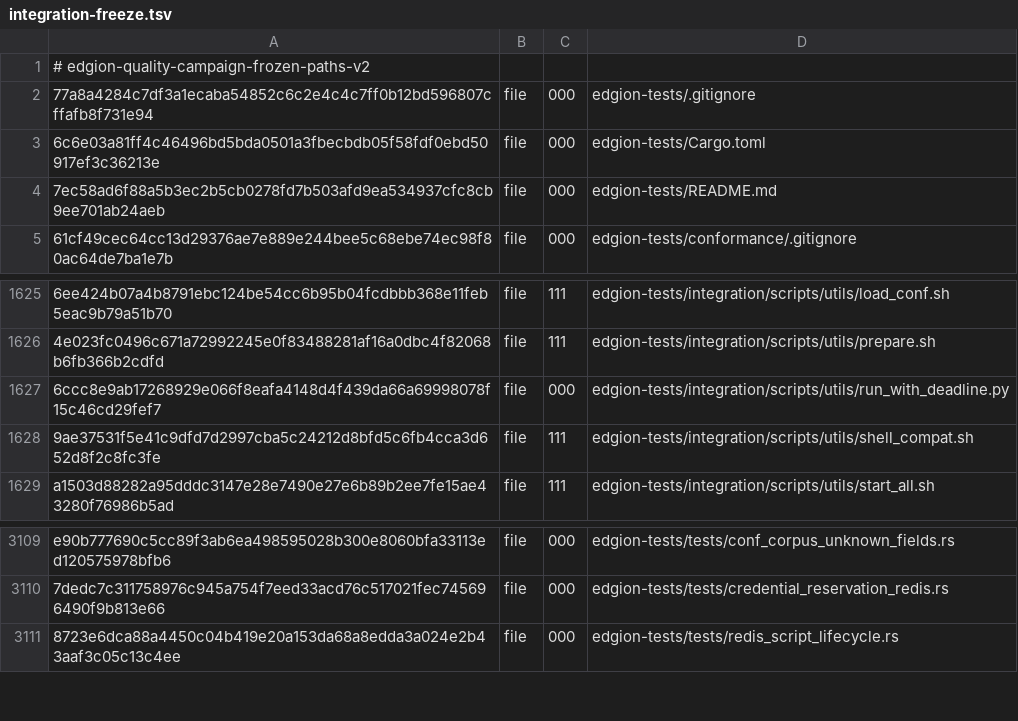
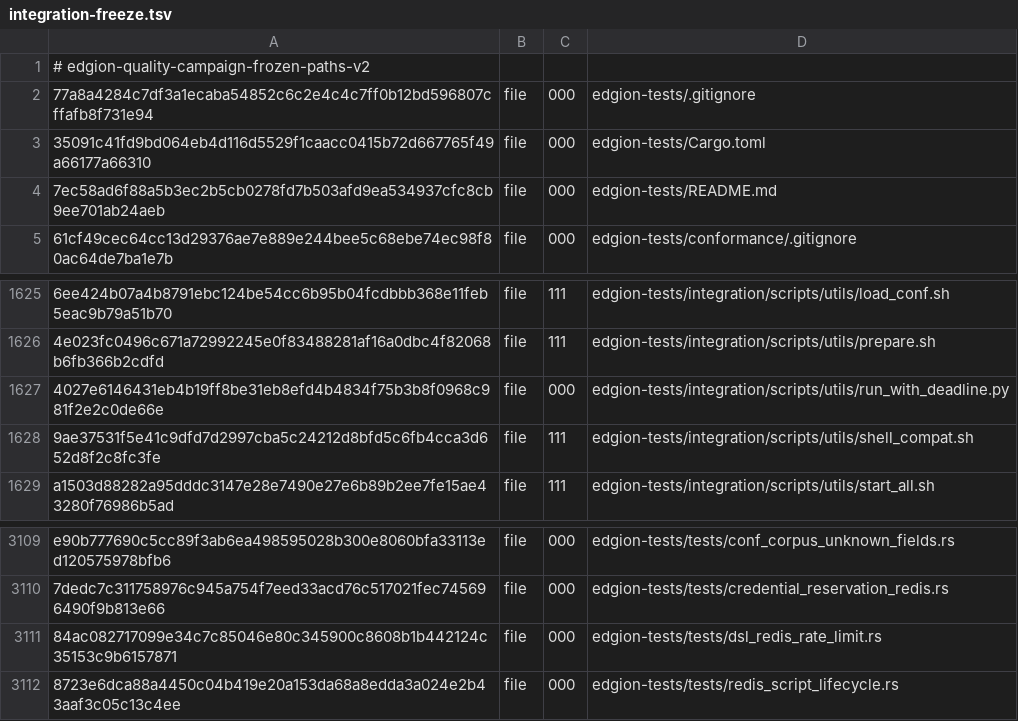
Before and after one commit to Pandaala/Edgion, a TSV file: tasks/pending/edgion-gateway-file-optimization/integration-freeze.tsv, drawn as a sheet; only a part is shown, gaps mark what is left out; the diff names each change by its address in the sheet, - before the commit and + after, or states it on an @@ line.

Commit message:
Record Gateway handler review and external task reconciliation

```diff
--- a/tasks/pending/edgion-gateway-file-optimization/integration-freeze.tsv
+++ b/tasks/pending/edgion-gateway-file-optimization/integration-freeze.tsv
-A3: 6c6e03a81ff4c46496bd5bda0501a3fbecbdb05f58fdf0ebd50917ef3c36213e
+A3: 35091c41fd9bd064eb4d116d5529f1caacc0415b72d667765f49a66177a66310
-A1627: 6ccc8e9ab17268929e066f8eafa4148d4f439da66a69998078f15c46cd29fef7
+A1627: 4027e6146431eb4b19ff8be31eb8efd4b4834f75b3b8f0968c981f2e2c0de66e
+row 3111: 84ac082717099e34c7c85046e80c345900c8608b1b442124c35153c9b6157871 | file | 000 | edgion-tests/tests/dsl_redis_rate_limit.rs
```
Also changed, not shown: 7 other files.
